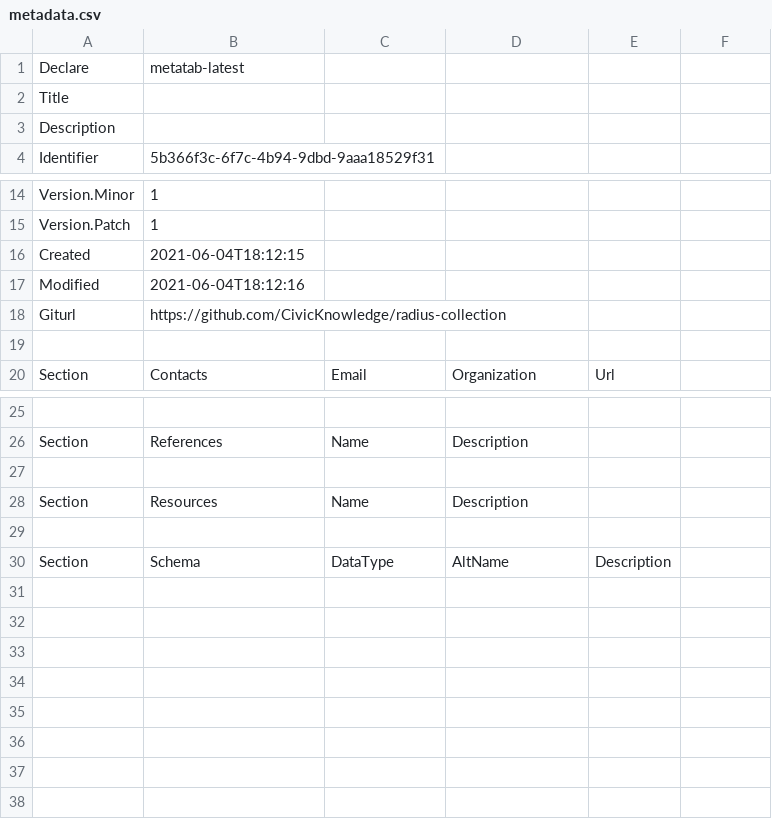
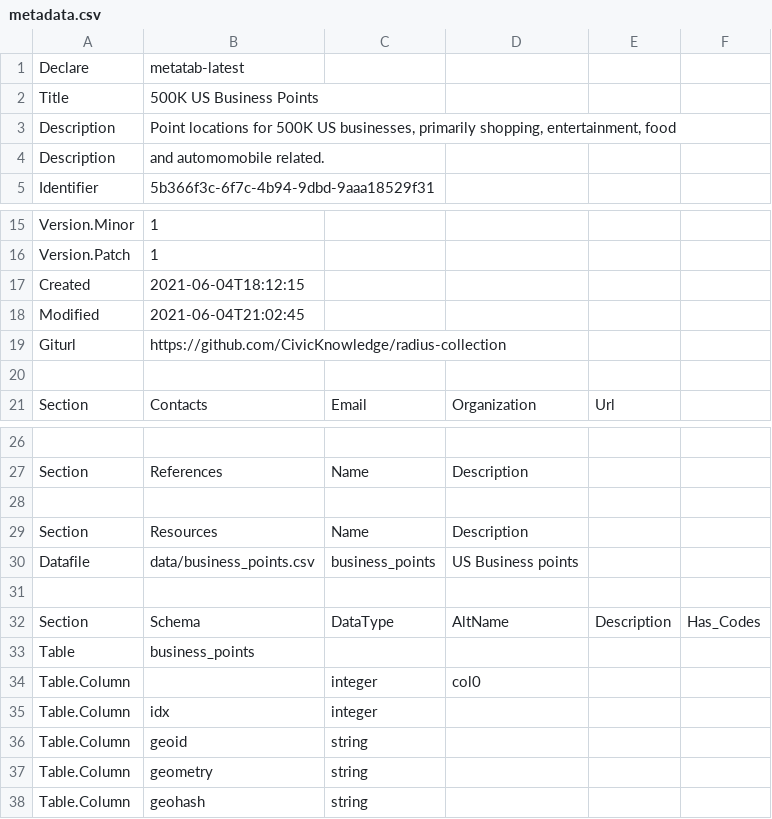
Before and after one commit to metatab-packages/civicknowledge.com-scorepoints-demosearch, a CSV file: metadata.csv, drawn as a sheet; only a part is shown, gaps mark what is left out.

```diff
--- a/metadata.csv
+++ b/metadata.csv
@@ -1,4 +1,5 @@
 Declare,metatab-latest
-Title,
-Description,
+Title,500K US Business Points
+Description,"Point locations for 500K US businesses, primarily shopping, entertainment, food"
+Description,and automomobile related.
 Identifier,5b366f3c-6f7c-4b94-9dbd-9aaa18529f31
@@ -16,3 +17,3 @@ Version.Patch,1
 Created,2021-06-04T18:12:15
-Modified,2021-06-04T18:12:16
+Modified,2021-06-04T21:02:45
 Giturl,https://github.com/CivicKnowledge/radius-collection
@@ -28,3 +29,10 @@ Section,References,Name,Description,
 Section,Resources,Name,Description,
+Datafile,data/business_points.csv,business_points,US Business points,
 ""
-Section,Schema,DataType,AltName,Description
+Section,Schema,DataType,AltName,Description,Has_Codes
+Table,business_points,,,,
+Table.Column,,integer,col0,,
+Table.Column,idx,integer,,,
+Table.Column,geoid,string,,,
+Table.Column,geometry,string,,,
+Table.Column,geohash,string,,,
```
Also changed, not shown: 2 other files.
